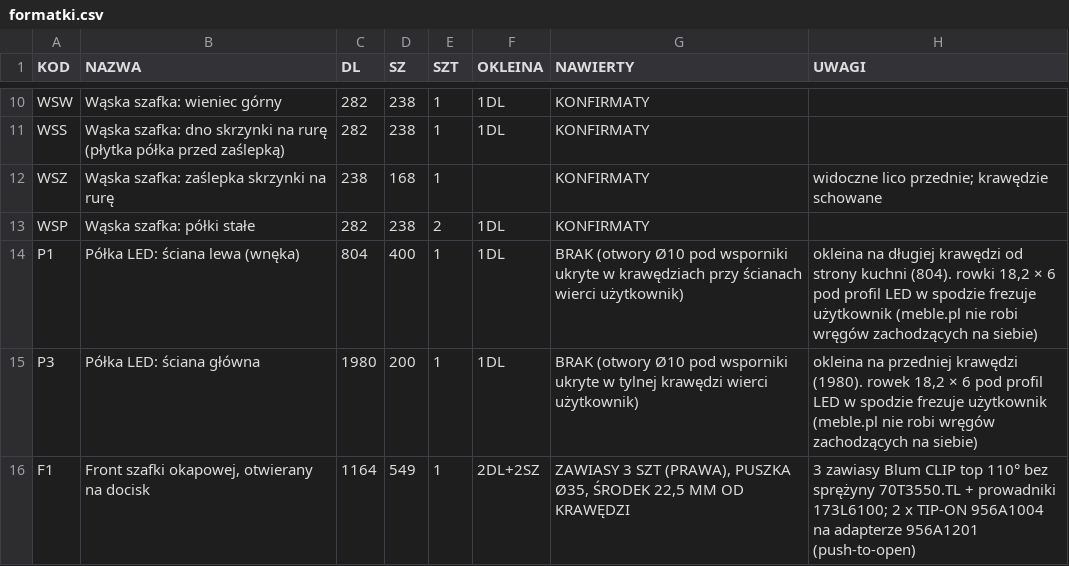
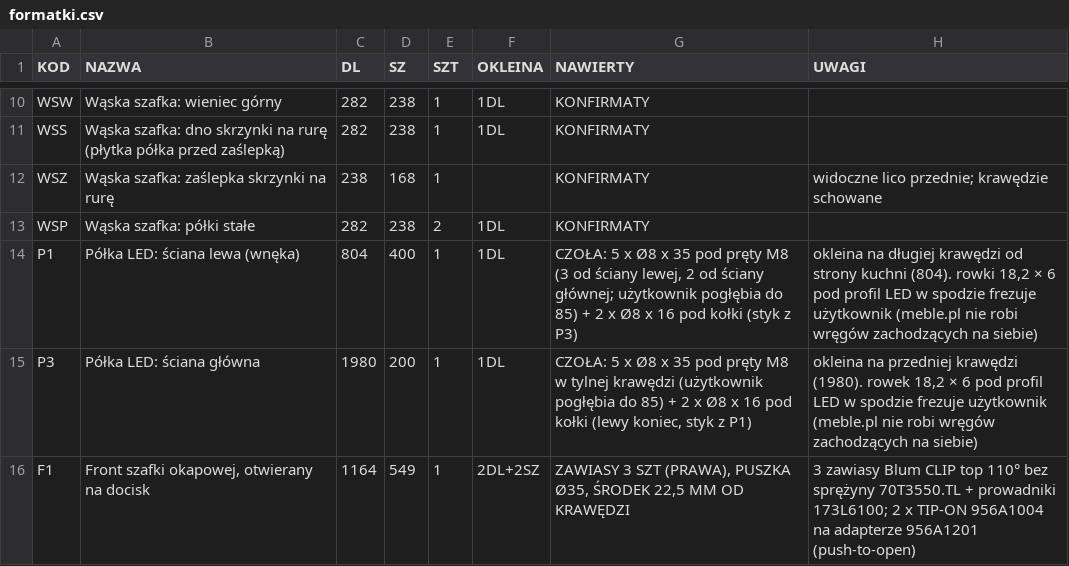
Before and after one commit to toboche/home-furniture, a CSV file: kuchnia/wyniki/formatki.csv, drawn as a sheet; only a part is shown, gaps mark what is left out.

```diff
--- a/kuchnia/wyniki/formatki.csv
+++ b/kuchnia/wyniki/formatki.csv
@@ -13,4 +13,4 @@ WSZ;Wąska szafka: zaślepka skrzynki na rurę;238;168;1;;KONFIRMATY;"widoczne l
 WSP;Wąska szafka: półki stałe;282;238;2;1DL;KONFIRMATY;
-P1;Półka LED: ściana lewa (wnęka);804;400;1;1DL;BRAK (otwory Ø10 pod wsporniki ukryte w krawędziach przy ścianach wierci użytkownik);okleina na długiej krawędzi od strony kuchni (804). rowki 18,2 × 6 pod profil LED w spodzie frezuje użytkownik (meble.pl nie robi wręgów zachodzących na siebie)
-P3;Półka LED: ściana główna;1980;200;1;1DL;BRAK (otwory Ø10 pod wsporniki ukryte w tylnej krawędzi wierci użytkownik);okleina na przedniej krawędzi (1980). rowek 18,2 × 6 pod profil LED w spodzie frezuje użytkownik (meble.pl nie robi wręgów zachodzących na siebie)
+P1;Półka LED: ściana lewa (wnęka);804;400;1;1DL;"CZOŁA: 5 x Ø8 x 35 pod pręty M8 (3 od ściany lewej, 2 od ściany głównej; użytkownik pogłębia do 85) + 2 x Ø8 x 16 pod kołki (styk z P3)";okleina na długiej krawędzi od strony kuchni (804). rowki 18,2 × 6 pod profil LED w spodzie frezuje użytkownik (meble.pl nie robi wręgów zachodzących na siebie)
+P3;Półka LED: ściana główna;1980;200;1;1DL;CZOŁA: 5 x Ø8 x 35 pod pręty M8 w tylnej krawędzi (użytkownik pogłębia do 85) + 2 x Ø8 x 16 pod kołki (lewy koniec, styk z P1);okleina na przedniej krawędzi (1980). rowek 18,2 × 6 pod profil LED w spodzie frezuje użytkownik (meble.pl nie robi wręgów zachodzących na siebie)
 F1;Front szafki okapowej, otwierany na docisk;1164;549;1;2DL+2SZ;ZAWIASY 3 SZT (PRAWA), PUSZKA Ø35, ŚRODEK 22,5 MM OD KRAWĘDZI;"3 zawiasy Blum CLIP top 110° bez sprężyny 70T3550.TL + prowadniki 173L6100; 2 x TIP-ON 956A1004 na adapterze 956A1201 (push-to-open)"
```
Also changed, not shown: kuchnia/wyniki/kalkulator_nawierty.csv, 9 other files.
